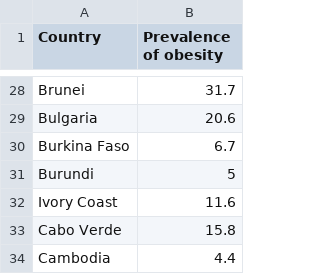
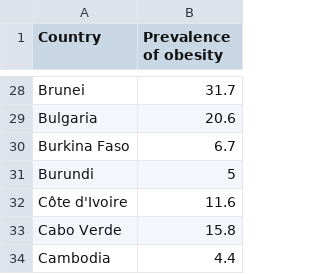
Before and after one commit to hawxj2003/FIT3179, a CSV file: Week9Homework/Obesity.csv, drawn as a sheet; only a part is shown, gaps mark what is left out.

Commit message:
Add files via upload

```diff
--- a/Week9Homework/Obesity.csv
+++ b/Week9Homework/Obesity.csv
@@ -31,3 +31,3 @@ Burkina Faso,6.7
 Burundi,5
-Ivory Coast,11.6
+Côte d'Ivoire,11.6
 Cabo Verde,15.8
```
